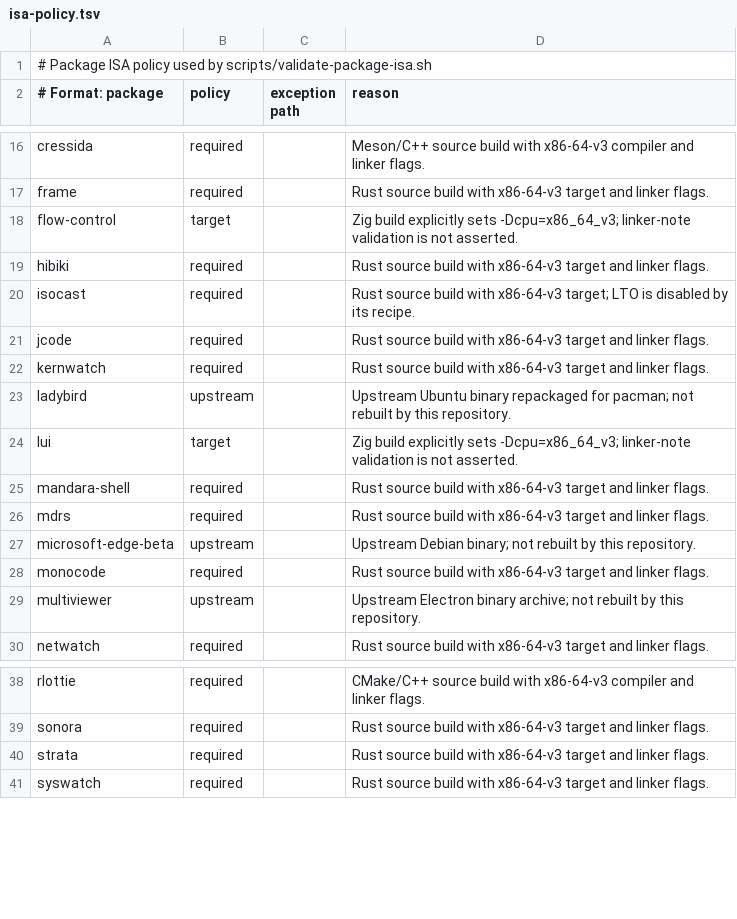
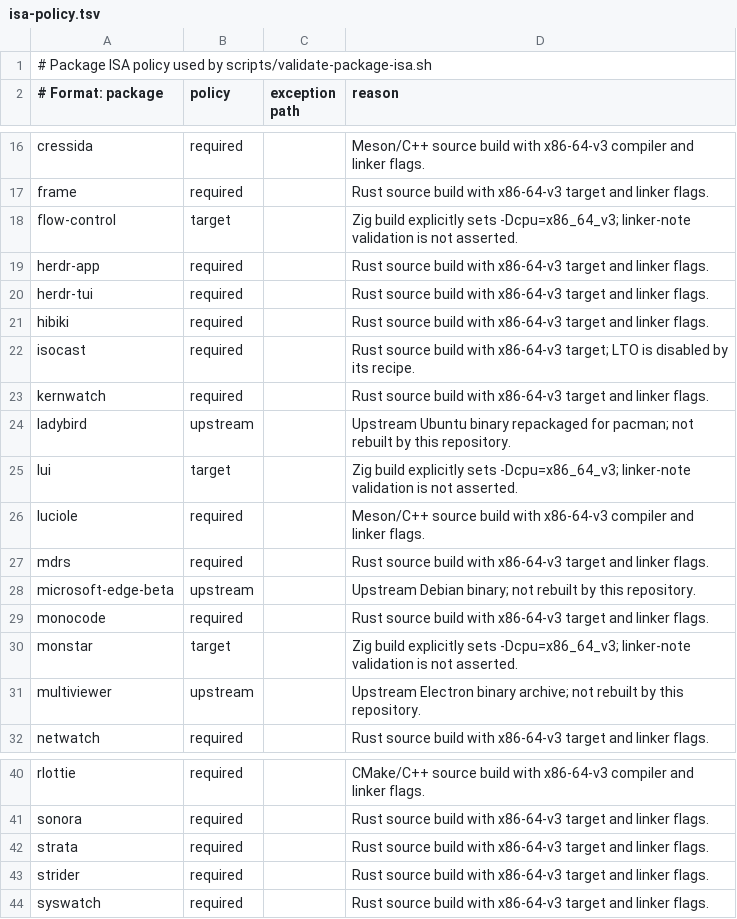
Before and after one commit to linuxmobile/linuxmobile-PKGBUILD, a TSV file: config/isa-policy.tsv, drawn as a sheet; only a part is shown, gaps mark what is left out.

Commit message:
feat(package): add some packages
Signed-off-by: Braian A. Diez <bdiez19@gmail.com>

```diff
--- a/config/isa-policy.tsv
+++ b/config/isa-policy.tsv
@@ -18,5 +18,6 @@ frame|required||Rust source build with x86-64-v3 target and linker flags.
 flow-control|target||Zig build explicitly sets -Dcpu=x86_64_v3; linker-note validation is not asserted.
+herdr-app|required||Rust source build with x86-64-v3 target and linker flags.
+herdr-tui|required||Rust source build with x86-64-v3 target and linker flags.
 hibiki|required||Rust source build with x86-64-v3 target and linker flags.
 isocast|required||Rust source build with x86-64-v3 target; LTO is disabled by its recipe.
-jcode|required||Rust source build with x86-64-v3 target and linker flags.
 kernwatch|required||Rust source build with x86-64-v3 target and linker flags.
@@ -24,3 +25,3 @@ ladybird|upstream||Upstream Ubuntu binary repackaged for pacman; not rebuilt by
 lui|target||Zig build explicitly sets -Dcpu=x86_64_v3; linker-note validation is not asserted.
-mandara-shell|required||Rust source build with x86-64-v3 target and linker flags.
+luciole|required||Meson/C++ source build with x86-64-v3 compiler and linker flags.
 mdrs|required||Rust source build with x86-64-v3 target and linker flags.
@@ -28,2 +29,3 @@ microsoft-edge-beta|upstream||Upstream Debian binary; not rebuilt by this reposi
 monocode|required||Rust source build with x86-64-v3 target and linker flags.
+monstar|target||Zig build explicitly sets -Dcpu=x86_64_v3; linker-note validation is not asserted.
 multiviewer|upstream||Upstream Electron binary archive; not rebuilt by this repository.
@@ -40,2 +42,3 @@ sonora|required||Rust source build with x86-64-v3 target and linker flags.
 strata|required||Rust source build with x86-64-v3 target and linker flags.
+strider|required||Rust source build with x86-64-v3 target and linker flags.
 syswatch|required||Rust source build with x86-64-v3 target and linker flags.
```
Also changed, not shown: config/update-sources.tsv, 12 other files.
